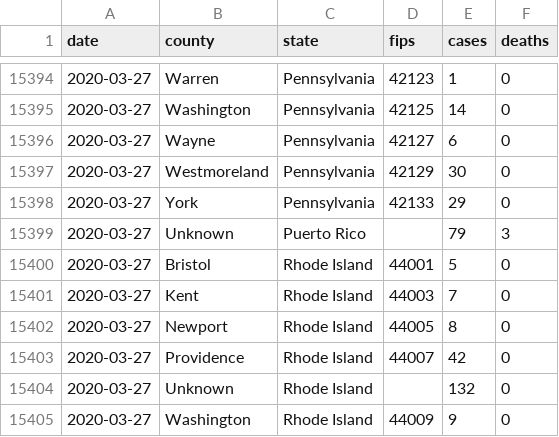
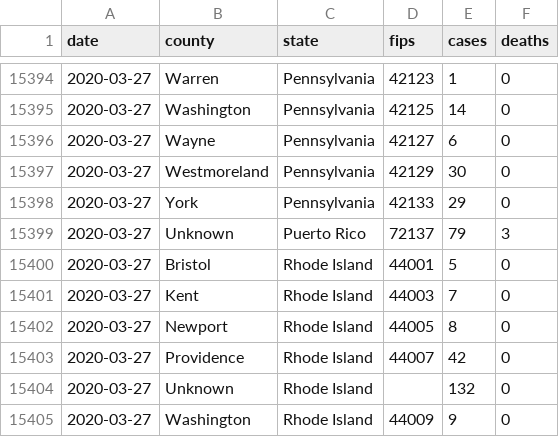
Before and after one commit to jjjiia/covid_nyt, a CSV file: covid-19-data-master/us-counties.csv, drawn as a sheet; only a part is shown, gaps mark what is left out.

```diff
--- a/covid-19-data-master/us-counties.csv
+++ b/covid-19-data-master/us-counties.csv
@@ -15398,3 +15398,3 @@ date,county,state,fips,cases,deaths
 2020-03-27,York,Pennsylvania,42133,29,0
-2020-03-27,Unknown,Puerto Rico,,79,3
+2020-03-27,Unknown,Puerto Rico,72137,79,3
 2020-03-27,Bristol,Rhode Island,44001,5,0
```
Also changed, not shown: 1 other file.
